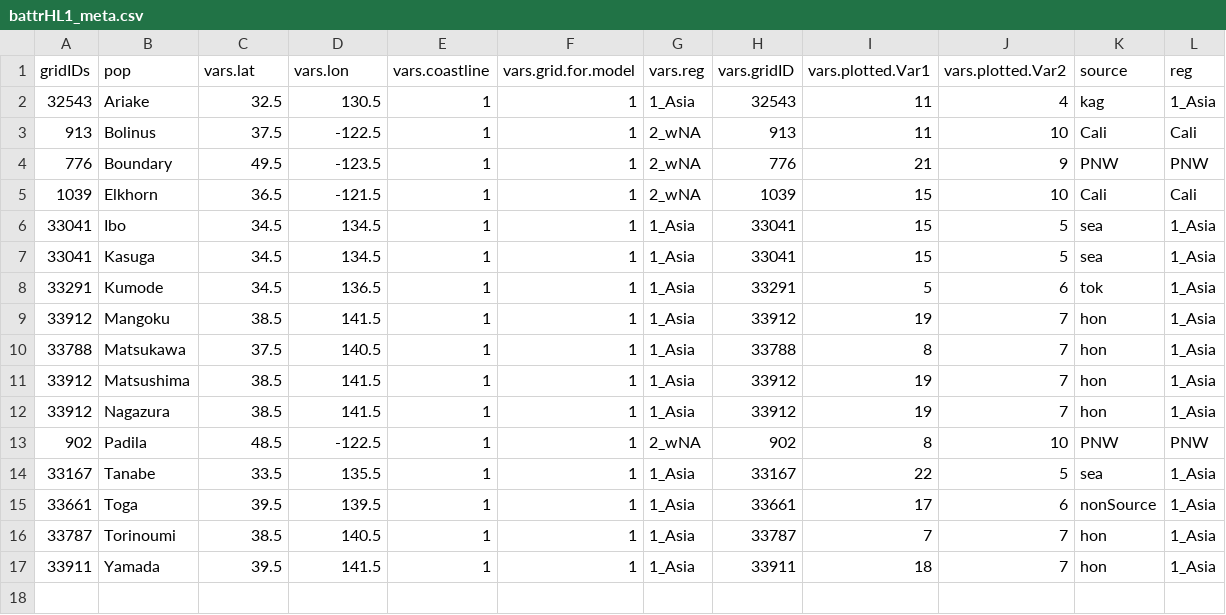
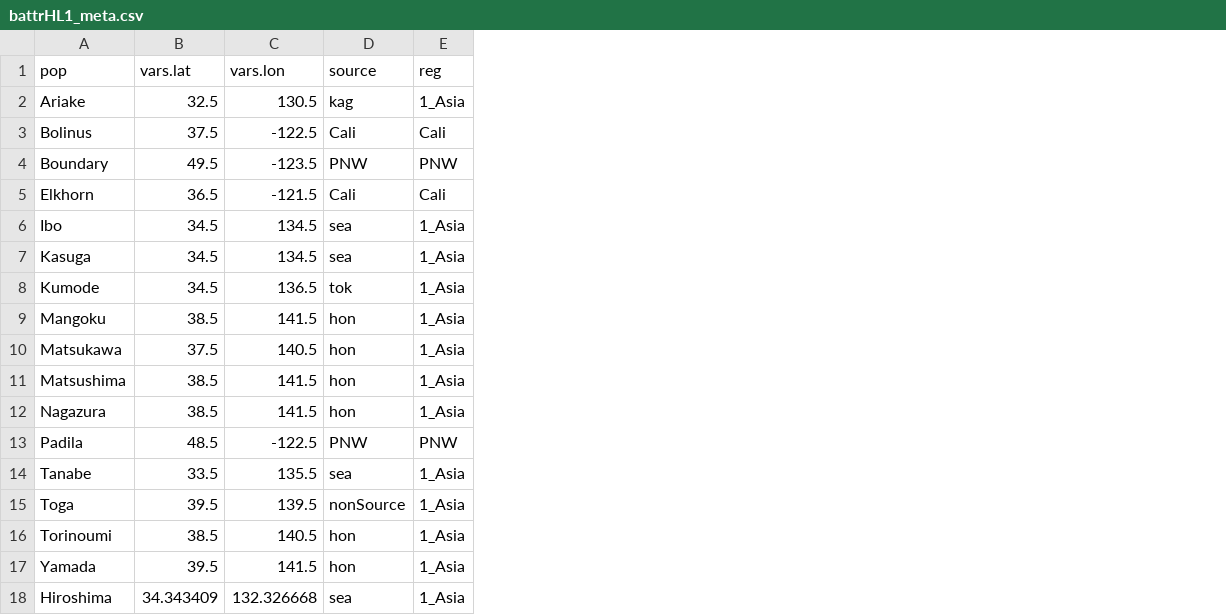
Before and after one commit to esotka/gigas-popgen, a CSV file: ABC_input/Cercaria_batillaria_HL1/battrHL1_meta.csv, drawn as a sheet; removed rows and columns are numbered as before the commit, all else as after; the diff names each change by its address in the sheet, - before the commit and + after, or states it on an @@ line.

```diff
--- a/ABC_input/Cercaria_batillaria_HL1/battrHL1_meta.csv
+++ b/ABC_input/Cercaria_batillaria_HL1/battrHL1_meta.csv
-column A (gridIDs), rows 2-17: 32543 | 913 | 776 | 1039 | 33041 | 33041 | 33291 | 33912 | 33788 | 33912 | 33912 | 902 | 33167 | 33661 | 33787 | 33911
-column E (vars.coastline), rows 2-17: all 1
-column F (vars.grid.for.model), rows 2-17: all 1
-column G (vars.reg), rows 2-17: 1_Asia | 2_wNA | 2_wNA | 2_wNA | 1_Asia | 1_Asia | 1_Asia | 1_Asia | 1_Asia | 1_Asia | 1_Asia | 2_wNA | 1_Asia | 1_Asia | 1_Asia | 1_Asia
-column H (vars.gridID), rows 2-17: 32543 | 913 | 776 | 1039 | 33041 | 33041 | 33291 | 33912 | 33788 | 33912 | 33912 | 902 | 33167 | 33661 | 33787 | 33911
-column I (vars.plotted.Var1), rows 2-17: 11 | 11 | 21 | 15 | 15 | 15 | 5 | 19 | 8 | 19 | 19 | 8 | 22 | 17 | 7 | 18
-column J (vars.plotted.Var2), rows 2-17: 4 | 10 | 9 | 10 | 5 | 5 | 6 | 7 | 7 | 7 | 7 | 10 | 5 | 6 | 7 | 7
+row 18: Hiroshima | 34.343409 | 132.326668 | sea | 1_Asia
```
Also changed, not shown: ABC_input/Cercaria_batillaria_HL6/battrHL6_meta.csv.
